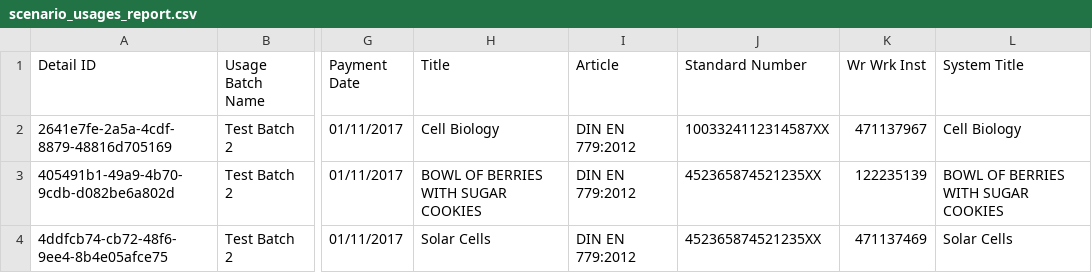
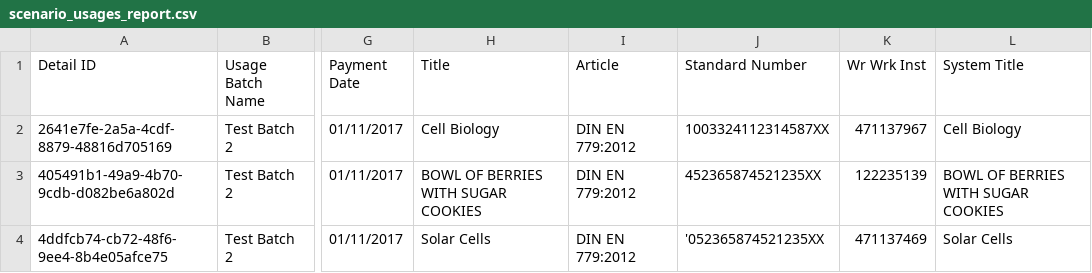
Before and after one commit to Dzmitry-Basiachenka/dist-foreign-aliakh, a CSV file: dist-foreign-repository/src/testInteg/resources/com/copyright/rup/dist/foreign/repository/impl/csv/scenario_usages_report.csv, drawn as a sheet; only a part is shown, gaps mark what is left out; the diff names each change by its address in the sheet, - before the commit and + after, or states it on an @@ line.

```diff
--- a/dist-foreign-repository/src/testInteg/resources/com/copyright/rup/dist/foreign/repository/impl/csv/scenario_usages_report.csv
+++ b/dist-foreign-repository/src/testInteg/resources/com/copyright/rup/dist/foreign/repository/impl/csv/scenario_usages_report.csv
-J4 (Standard Number): 452365874521235XX
+J4 (Standard Number): '052365874521235XX
```
Also changed, not shown: dist-foreign-repository/src/testInteg/resources/com/copyright/rup/dist/foreign/repository/impl/csv/audit_usages_report.csv, dist-foreign-repository/src/testInteg/resources/com/copyright/rup/dist/foreign/repository/impl/csv/usages_for_research.csv, 6 other files.
